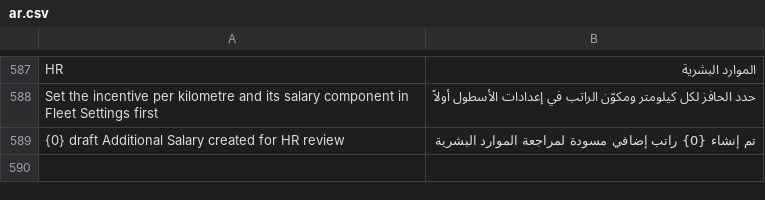
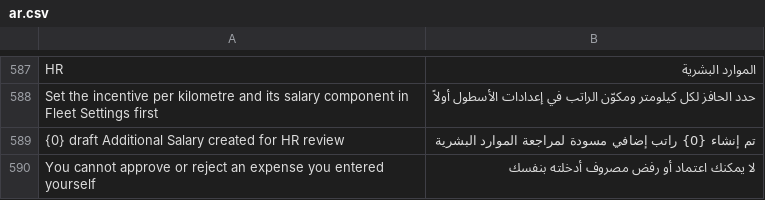
Before and after one commit to tarekahmedabdelsabour-dev/ledgerx-fleet, a CSV file: ledgerx_fleet/translations/ar.csv, drawn as a sheet; only a part is shown, gaps mark what is left out.

```diff
--- a/ledgerx_fleet/translations/ar.csv
+++ b/ledgerx_fleet/translations/ar.csv
@@ -589 +589,2 @@ Set the incentive per kilometre and its salary component in Fleet Settings first
 "{0} draft Additional Salary created for HR review","تم إنشاء {0} راتب إضافي مسودة لمراجعة الموارد البشرية"
+You cannot approve or reject an expense you entered yourself,لا يمكنك اعتماد أو رفض مصروف أدخلته بنفسك
```
Also changed, not shown: 3 other files.
